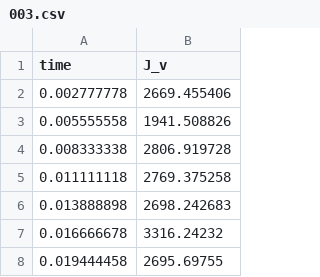
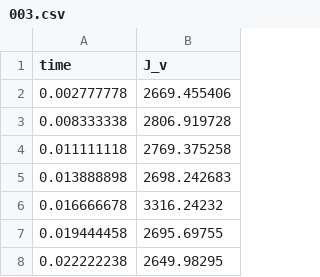
Before and after one commit to KellieChong/E2Metrix-Membrane-Fouling-Model, a CSV file: 200 nm - 40 psi/003.csv, drawn as a sheet; only a part is shown; the shorter side is filled out with more unchanged rows.

Commit message:
Update 003.csv
Deleted outlier data point

```diff
--- a/200 nm - 40 psi/003.csv
+++ b/200 nm - 40 psi/003.csv
@@ -2,3 +2,2 @@ time,J_v
 0.002777778,2669.455406
-0.005555558,1941.508826
 0.008333338,2806.919728
```
